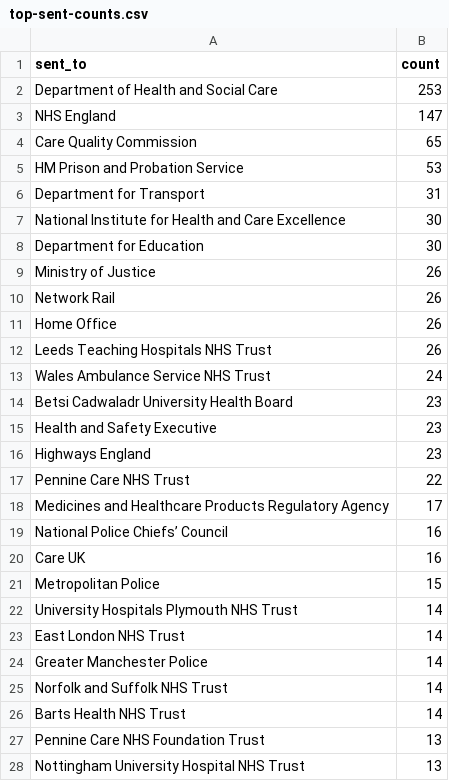
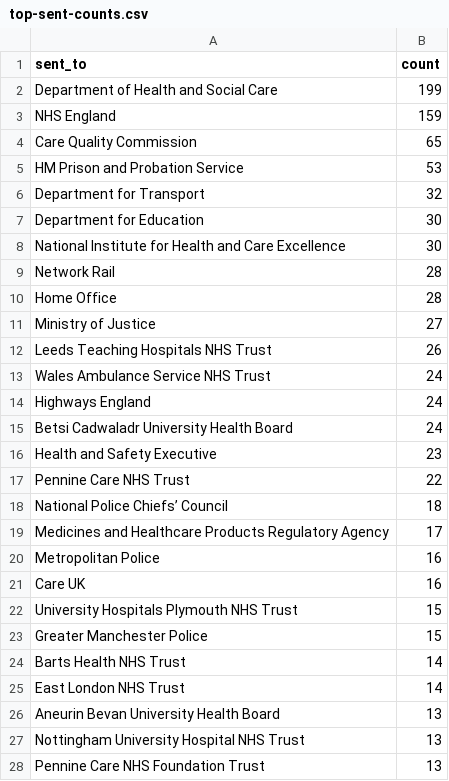
Before and after one commit to Mr-Helpful/preventable-deaths-scraper, a CSV file: src/analyse/counts/data/sent/top-sent-counts.csv, drawn as a sheet; only a part is shown; the diff covers the shown part only.

```diff
--- a/src/analyse/counts/data/sent/top-sent-counts.csv
+++ b/src/analyse/counts/data/sent/top-sent-counts.csv
@@ -1,28 +1,28 @@
 sent_to,count
-Department of Health and Social Care,253
-NHS England,147
+Department of Health and Social Care,199
+NHS England,159
 Care Quality Commission,65
 HM Prison and Probation Service,53
-Department for Transport,31
+Department for Transport,32
+Department for Education,30
 National Institute for Health and Care Excellence,30
-Department for Education,30
-Ministry of Justice,26
-Network Rail,26
-Home Office,26
+Network Rail,28
+Home Office,28
+Ministry of Justice,27
 Leeds Teaching Hospitals NHS Trust,26
 Wales Ambulance Service NHS Trust,24
-Betsi Cadwaladr University Health Board,23
+Highways England,24
+Betsi Cadwaladr University Health Board,24
 Health and Safety Executive,23
-Highways England,23
 Pennine Care NHS Trust,22
+National Police Chiefs’ Council,18
 Medicines and Healthcare Products Regulatory Agency,17
-National Police Chiefs’ Council,16
+Metropolitan Police,16
 Care UK,16
-Metropolitan Police,15
-University Hospitals Plymouth NHS Trust,14
+University Hospitals Plymouth NHS Trust,15
+Greater Manchester Police,15
+Barts Health NHS Trust,14
 East London NHS Trust,14
-Greater Manchester Police,14
-Norfolk and Suffolk NHS Trust,14
-Barts Health NHS Trust,14
+Aneurin Bevan University Health Board,13
+Nottingham University Hospital NHS Trust,13
 Pennine Care NHS Foundation Trust,13
-Nottingham University Hospital NHS Trust,13
```
Also changed, not shown: 2 added rows and 1 removed row elsewhere in this file, src/analyse/counts/data/sent/area-statuses.csv, src/analyse/counts/data/sent/rcpt-statuses.csv, 10 other files.
